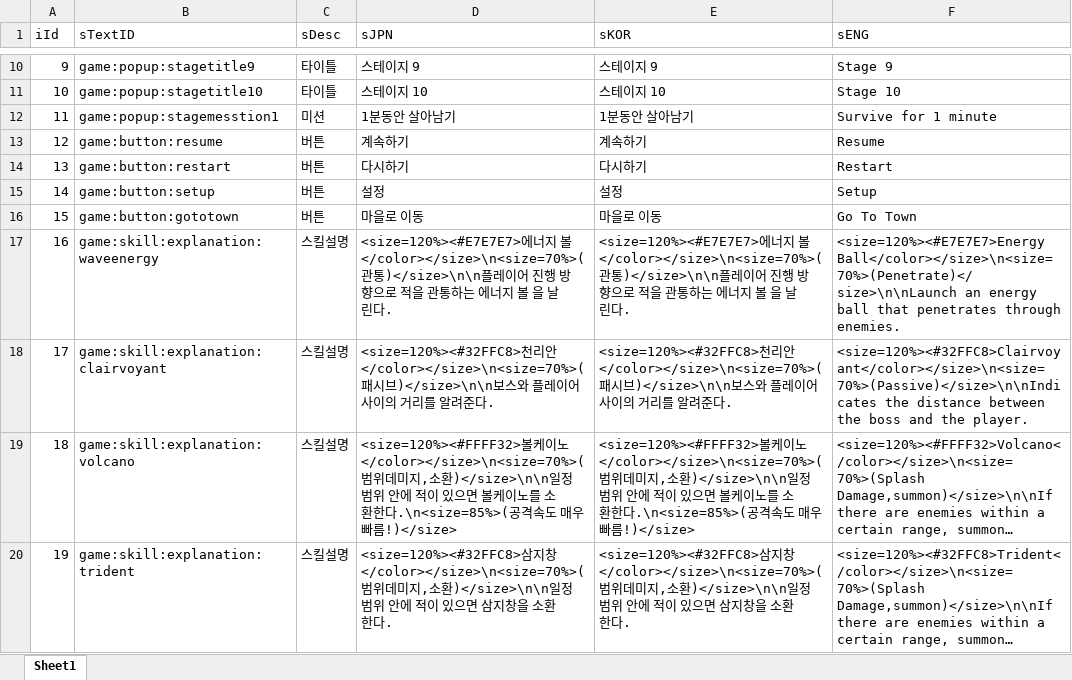
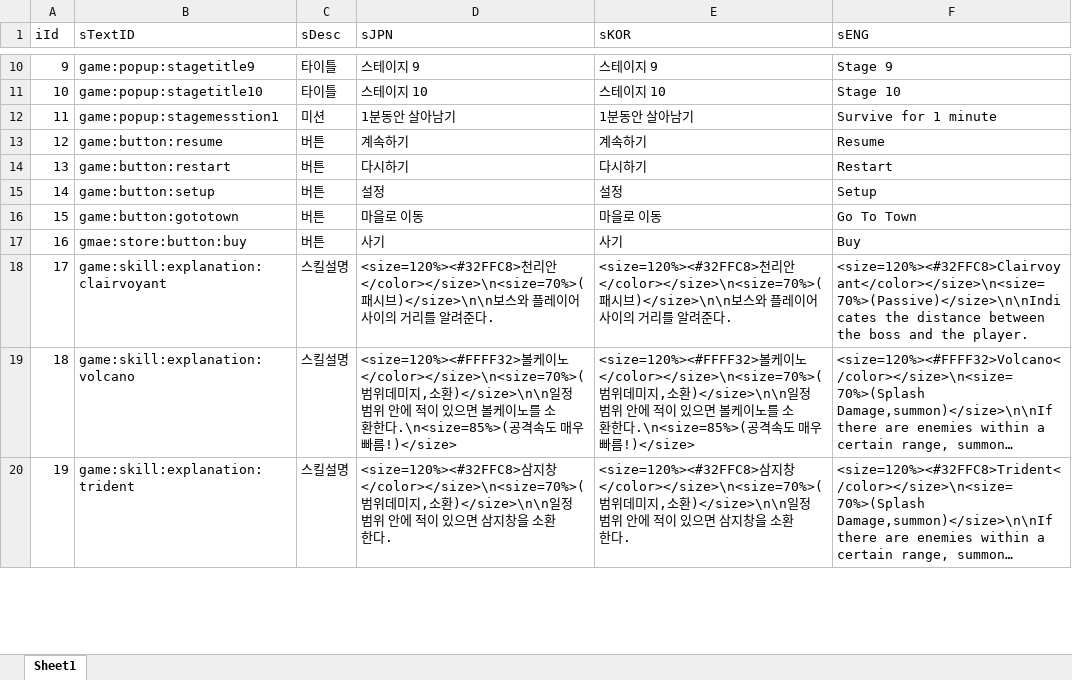
Before and after one commit to sangkyu156/Smash, an Excel workbook: DataBase/TextDB.xlsx, sheet Sheet1, drawn as a sheet; only a part is shown, gaps mark what is left out; long unchanged cells end in …; values as stored, in another font and other column widths than the file's, no borders; the diff names each change by its address in the sheet, - before the commit and + after, or states it on an @@ line.

```diff
--- a/DataBase/TextDB.xlsx (sheet Sheet1)
+++ b/DataBase/TextDB.xlsx (sheet Sheet1)
-B17 (sTextID): game:skill:explanation:waveenergy
+B17 (sTextID): gmae:store:button:buy
-C17 (sDesc): 스킬설명
+C17 (sDesc): 버튼
-D17 (sJPN): <size=120%><#E7E7E7>에너지 볼</color></size>\n<size=70%>(관통)</size>\n\n플레이어 진행 방향으로 적을 관통하는 에너지 볼 을 날린다.
+D17 (sJPN): 사기
-E17 (sKOR): <size=120%><#E7E7E7>에너지 볼</color></size>\n<size=70%>(관통)</size>\n\n플레이어 진행 방향으로 적을 관통하는 에너지 볼 을 날린다.
+E17 (sKOR): 사기
-F17 (sENG): <size=120%><#E7E7E7>Energy Ball</color></size>\n<size=70%>(Penetrate)</size>\n\nLaunch an energy ball that penetrates through enemies.
+F17 (sENG): Buy
```
Also changed, not shown: 12 other files.
